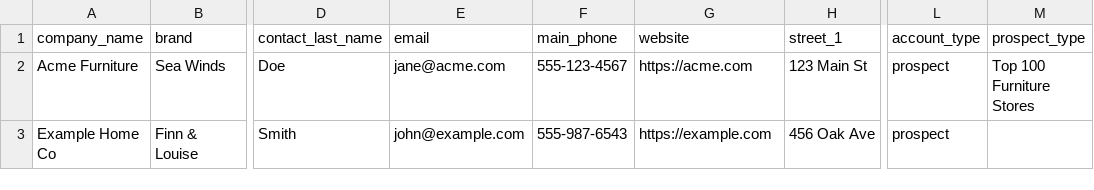
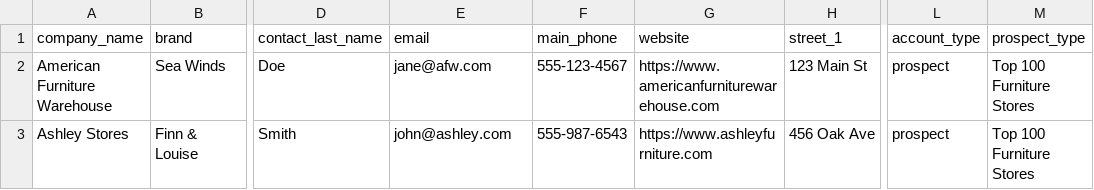
Before and after one commit to Gabriella0808/lineage-sales-hub, a CSV file: public/sample-accounts-import.csv, drawn as a sheet; only a part is shown, gaps mark what is left out; the diff names each change by its address in the sheet, - before the commit and + after, or states it on an @@ line.

```diff
--- a/public/sample-accounts-import.csv
+++ b/public/sample-accounts-import.csv
-A2 (company_name): Acme Furniture
+A2 (company_name): American Furniture Warehouse
-E2 (email): jane@acme.com
+E2 (email): jane@afw.com
-G2 (website): https://acme.com
+G2 (website): https://www.americanfurniturewarehouse.com
-A3 (company_name): Example Home Co
+A3 (company_name): Ashley Stores
-E3 (email): john@example.com
+E3 (email): john@ashley.com
-G3 (website): https://example.com
+G3 (website): https://www.ashleyfurniture.com
-M3 (prospect_type): (empty)
+M3 (prospect_type): Top 100 Furniture Stores
```
